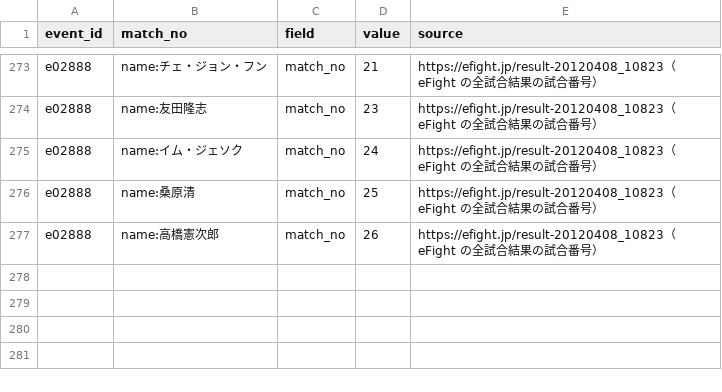
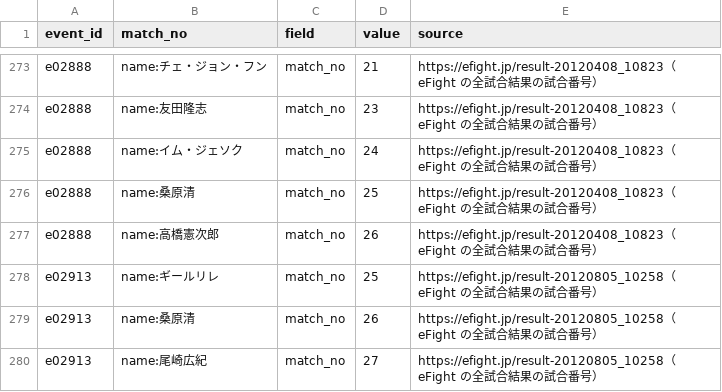
Before and after one commit to japan-mma-record/japan-mma-record.github.io, a TSV file: data/fixes.tsv, drawn as a sheet; only a part is shown, gaps mark what is left out; the diff names each change by its address in the sheet, - before the commit and + after, or states it on an @@ line.

```diff
--- a/data/fixes.tsv
+++ b/data/fixes.tsv
+row 278: e02913 | name:ギールリレ | match_no | 25 | https://efight.jp/result-20120805_10258（eFight の全試合結果の試合番号）
+row 279: e02913 | name:桑原清 | match_no | 26 | https://efight.jp/result-20120805_10258（eFight の全試合結果の試合番号）
+row 280: e02913 | name:尾崎広紀 | match_no | 27 | https://efight.jp/result-20120805_10258（eFight の全試合結果の試合番号）
```
Also changed, not shown: 1 other file.
